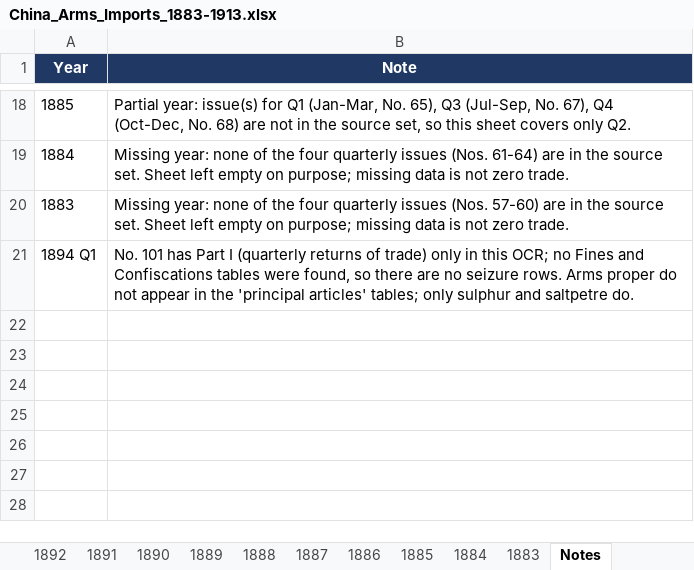
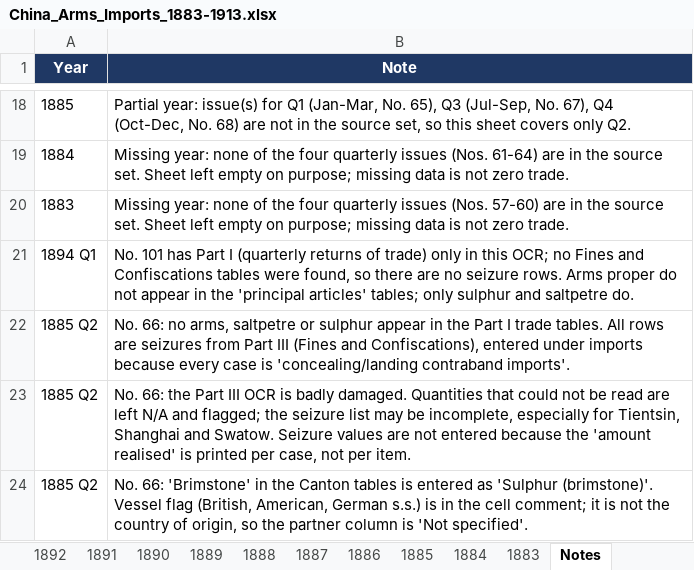
Before and after one commit to hinsonyuen/PATH-Hinson-Work-, an Excel workbook: china/workbooks/China_Arms_Imports_1883-1913.xlsx, sheet Notes, drawn as a sheet; only a part is shown, gaps mark what is left out; values as stored, in another font and other column widths than the file's, no borders; the diff names each change by its address in the sheet, - before the commit and + after, or states it on an @@ line.

```diff
--- a/china/workbooks/China_Arms_Imports_1883-1913.xlsx (sheet Notes)
+++ b/china/workbooks/China_Arms_Imports_1883-1913.xlsx (sheet Notes)
+row 22: 1885 Q2 | No. 66: no arms, saltpetre or sulphur appear in the Part I trade tables. All rows are seizures from Part III (Fines and Confiscations), entered under imports because every case is 'concealing/landing contraband imports'.
+row 23: 1885 Q2 | No. 66: the Part III OCR is badly damaged. Quantities that could not be read are left N/A and flagged; the seizure list may be incomplete, especially for Tientsin, Shanghai and Swatow. Seizure values are not entered because the 'amount realised' is printed per case, not per item.
+row 24: 1885 Q2 | No. 66: 'Brimstone' in the Canton tables is entered as 'Sulphur (brimstone)'. Vessel flag (British, American, German s.s.) is in the cell comment; it is not the country of origin, so the partner column is 'Not specified'.
```
Also changed, not shown: sheet 1885, sheet Coverage, china/workbooks/China_Arms_Exports_1883-1913.xlsx, 2 other files.
